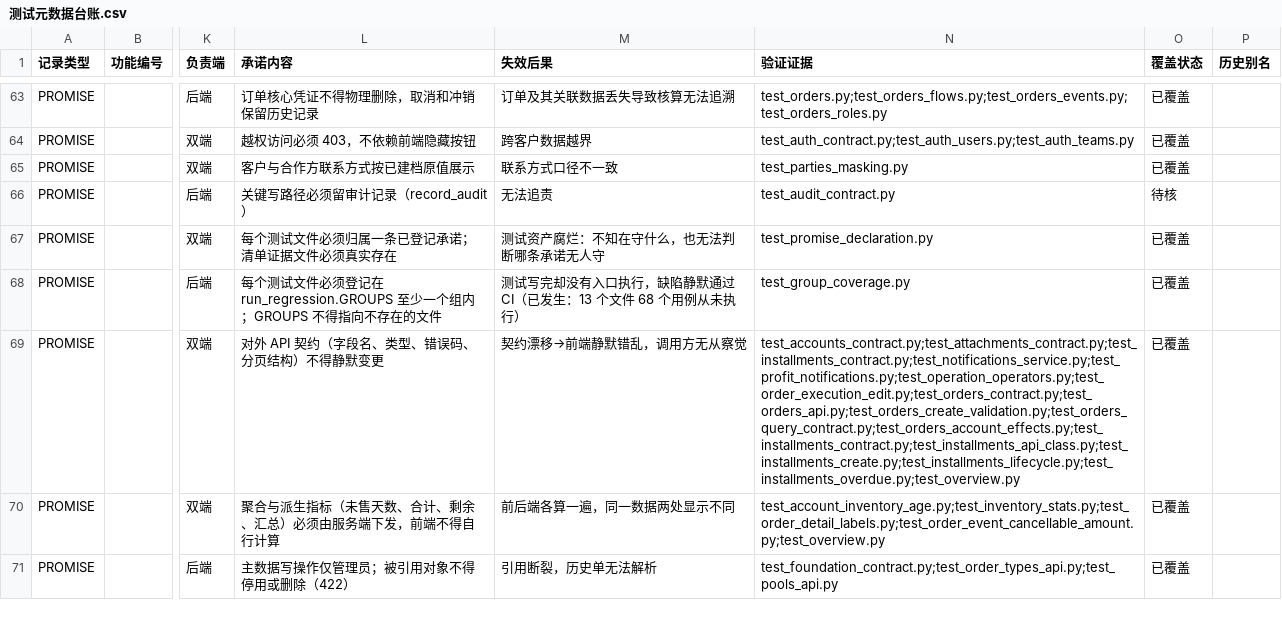
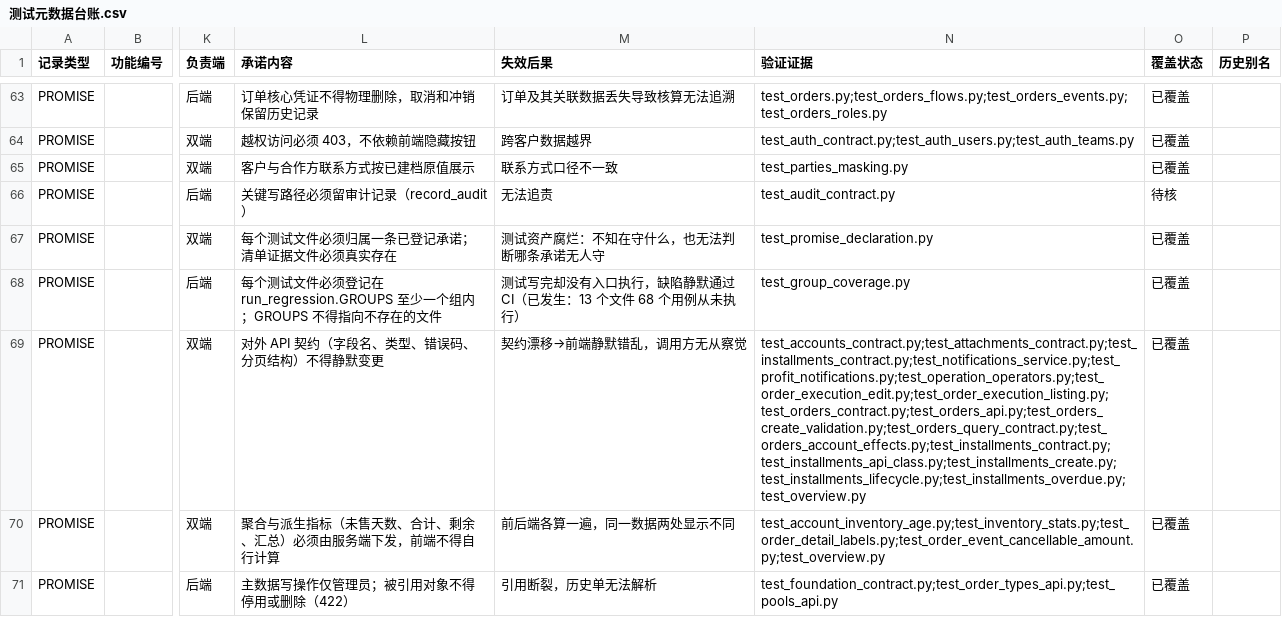
Before and after one commit to heyi2019/hjsd, a CSV file: docs/testing/测试元数据台账.csv, drawn as a sheet; only a part is shown, gaps mark what is left out; the diff names each change by its address in the sheet, - before the commit and + after, or states it on an @@ line.

Commit message:
test: 按业务职责整理订单测试

```diff
--- a/docs/testing/测试元数据台账.csv
+++ b/docs/testing/测试元数据台账.csv
-N69 (验证证据): test_accounts_contract.py;test_attachments_contract.py;test_installments_contract.py;test_notifications_service.py;test_profit_notifications.py;test_operation_operators.py;test_order_execution_edit.py;test_orders_contract.py;test_orders_api.py;test_orders_create_validation.py;test_orders_query_contract.py;test_orders_account_effects.py;test_installments_contract.py;test_installments_api_class.py;test_installments_create.py;test_installments_lifecycle.py;test_installments_overdue.py;test_overview.py
+N69 (验证证据): test_accounts_contract.py;test_attachments_contract.py;test_installments_contract.py;test_notifications_service.py;test_profit_notifications.py;test_operation_operators.py;test_order_execution_edit.py;test_order_execution_listing.py;test_orders_contract.py;test_orders_api.py;test_orders_create_validation.py;test_orders_query_contract.py;test_orders_account_effects.py;test_installments_contract.py;test_installments_api_class.py;test_installments_create.py;test_installments_lifecycle.py;test_installments_overdue.py;test_overview.py
```
Also changed, not shown: 14 other files.
